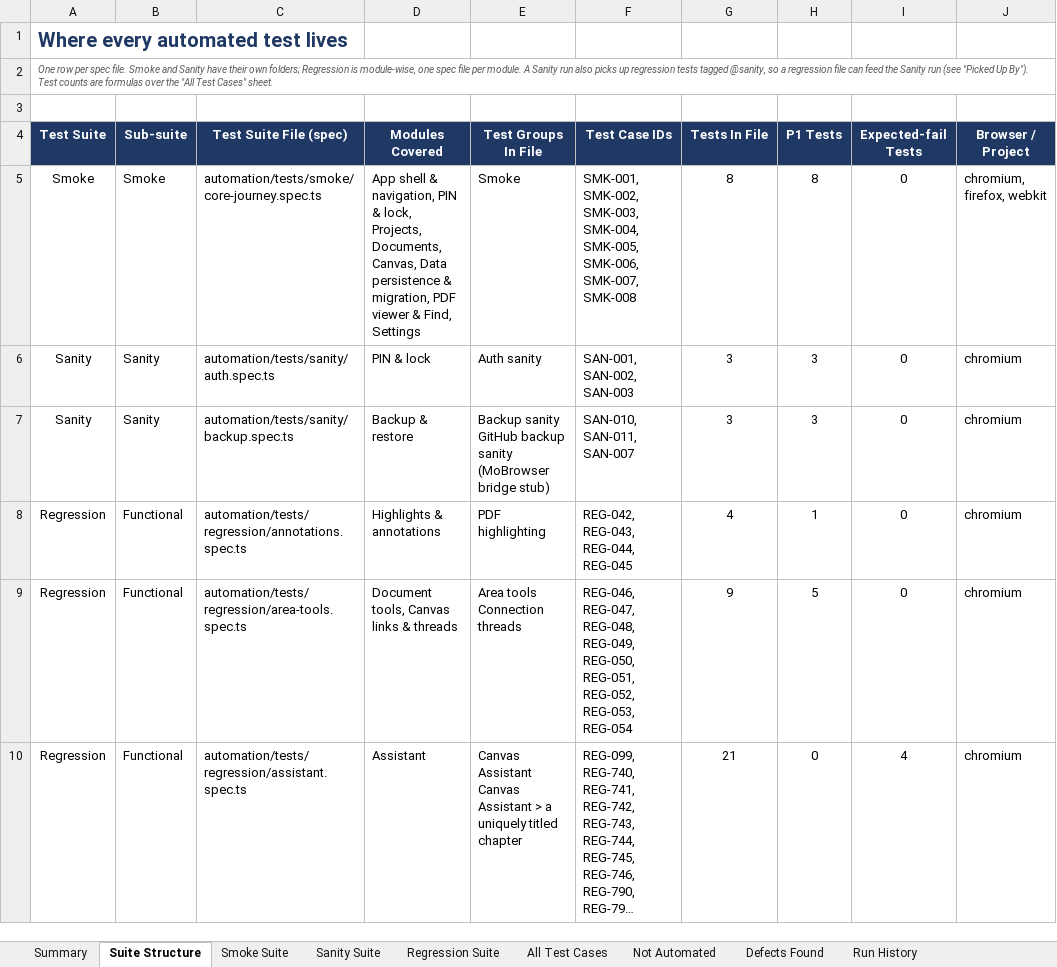
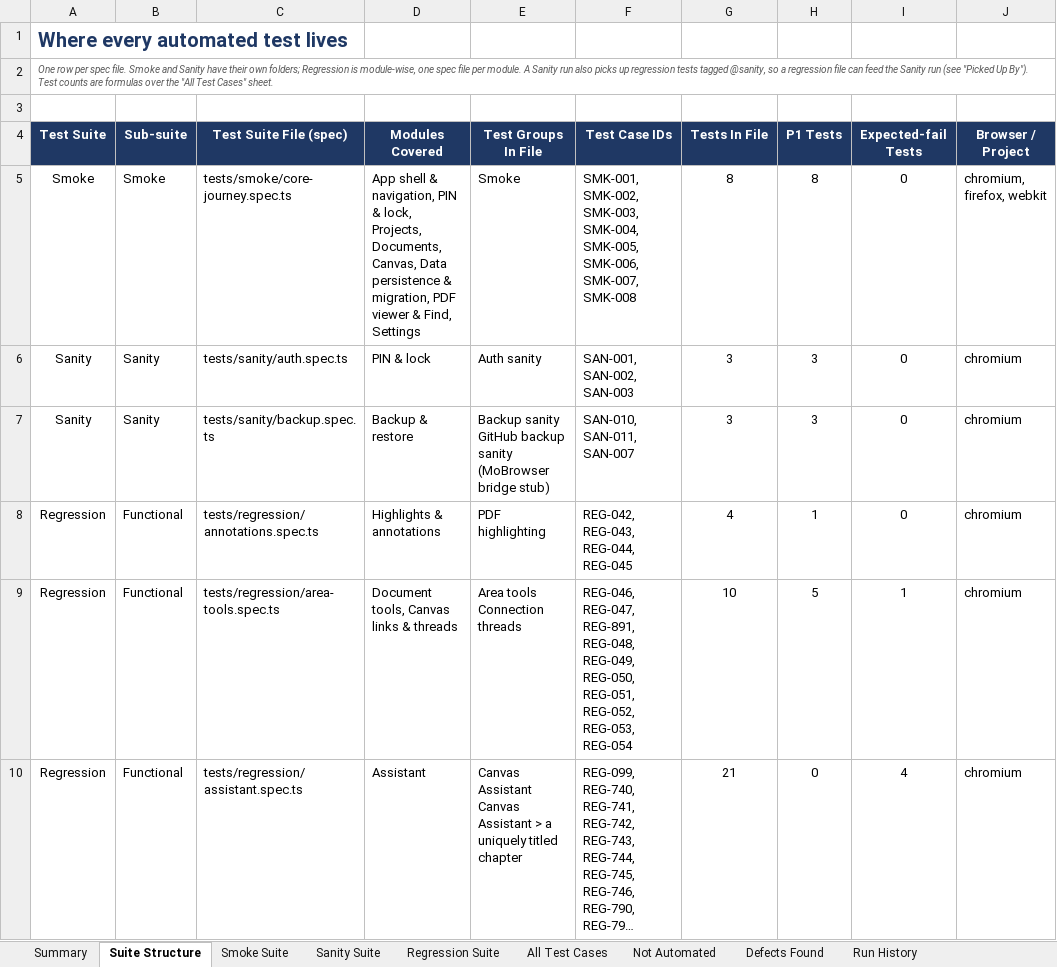
Before and after one commit to codernik-dev/cognitive-canvas-automation, an Excel workbook: docs/Cognitive-Canvas-Test-Suites.xlsx, sheet Suite Structure, drawn as a sheet; only a part is shown; long unchanged cells end in …; values as stored, in another font and other column widths than the file's, no borders; table styles not drawn; the diff covers the shown part only; the diff names each change by its address in the sheet, - before the commit and + after, or states it on an @@ line.

Commit message:
Run 13 results, live sharing suite and full-coverage additions
916 test cases (909 automated) across 35 modules.

- Run 13: full regression, performance, cross-browser and live runs;
  reports, defect register and QA report rebuilt from the results.
- Live sharing suite against the real server (teacher and students,
  one worker), with share-fidelity checks and API timing attachments.
- New defects DEF-515 and DEF-516; DEF-512 marked intermittent.
- REG-945 to REG-959: every accent and Style, every Tool Guide card,
  Settings explanations, Cloud sync edge cases, deleting live-shared
  projects, a teacher's read-only note, refused uploads from Home,
  Storage filters, video note delete wording and the plan's storage
  allowance (REG-947 to REG-959 not yet run).
- MoBrowser PIN entry and BiDi click made reliable.

```diff
--- a/docs/Cognitive-Canvas-Test-Suites.xlsx (sheet Suite Structure)
+++ b/docs/Cognitive-Canvas-Test-Suites.xlsx (sheet Suite Structure)
-C5 (Test Suite File (spec)): automation/tests/smoke/core-journey.spec.ts
+C5 (Test Suite File (spec)): tests/smoke/core-journey.spec.ts
-C6 (Test Suite File (spec)): automation/tests/sanity/auth.spec.ts
+C6 (Test Suite File (spec)): tests/sanity/auth.spec.ts
-C7 (Test Suite File (spec)): automation/tests/sanity/backup.spec.ts
+C7 (Test Suite File (spec)): tests/sanity/backup.spec.ts
-C8 (Test Suite File (spec)): automation/tests/regression/annotations.spec.ts
+C8 (Test Suite File (spec)): tests/regression/annotations.spec.ts
-C9 (Test Suite File (spec)): automation/tests/regression/area-tools.spec.ts
+C9 (Test Suite File (spec)): tests/regression/area-tools.spec.ts
-F9 (Test Case IDs): REG-046, REG-047, REG-048, REG-049,…
+F9 (Test Case IDs): REG-046, REG-047, REG-891, REG-048, REG-049,…
-G9 (Tests In File): 9
+G9 (Tests In File): 10
-I9 (Expected-fail Tests): 0
+I9 (Expected-fail Tests): 1
-C10 (Test Suite File (spec)): automation/tests/regression/assistant.spec.ts
+C10 (Test Suite File (spec)): tests/regression/assistant.spec.ts
```
Also changed, not shown: other rows of this sheet, sheet All Test Cases, sheet Regression Suite, sheet Defects Found, sheet Summary, sheet Run History, sheet Sanity Suite, 1 more sheet, formulas that keep their value, 54 other files.
